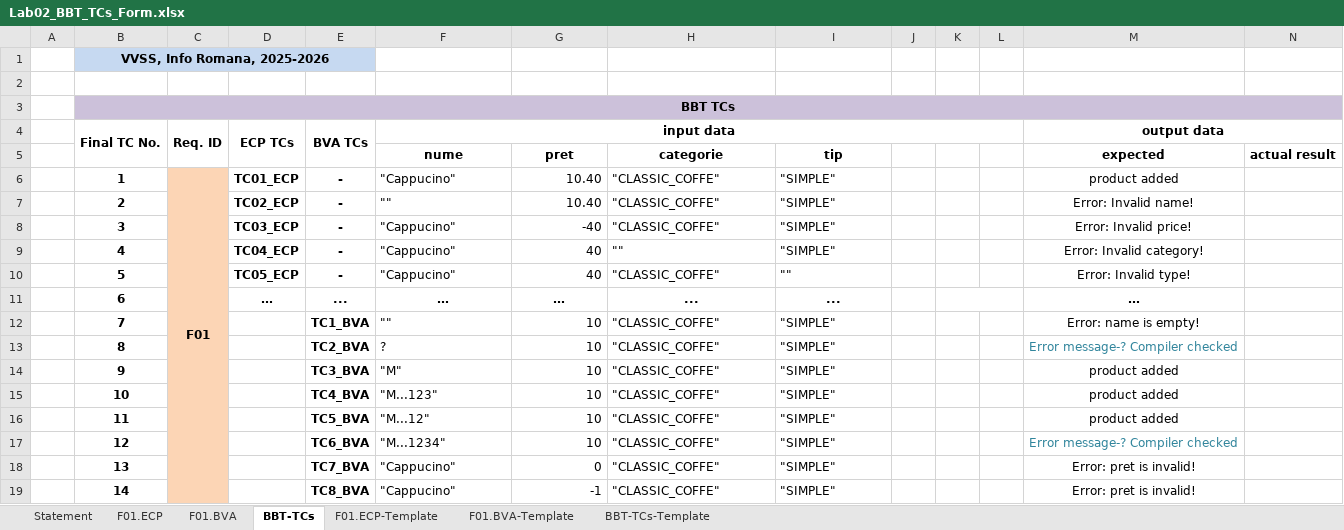
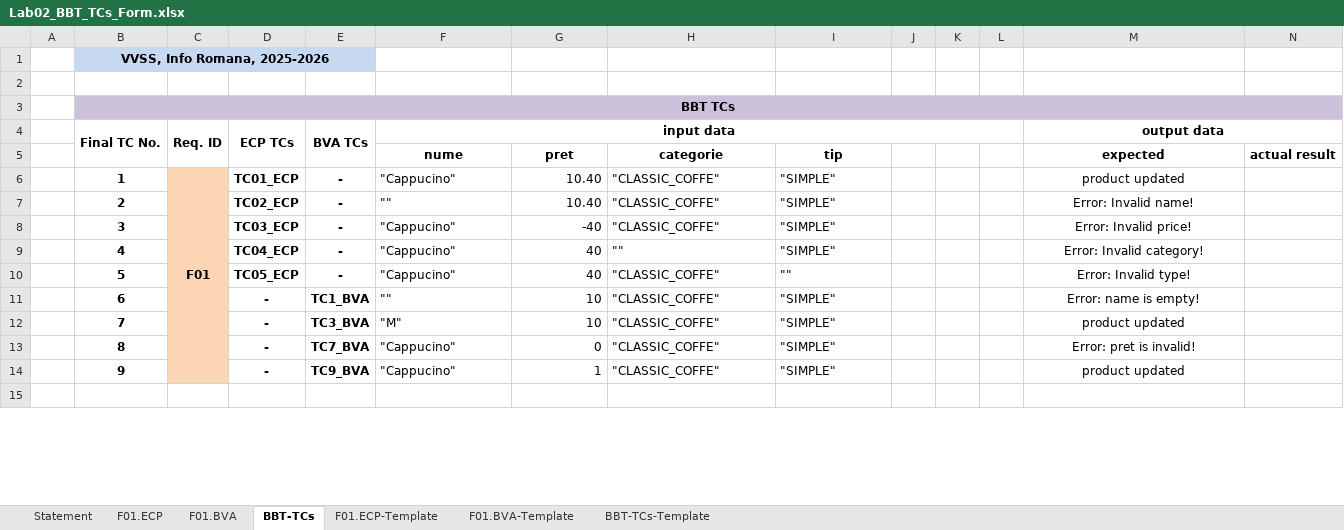
Before and after one commit to TudorStanca/vvss-lab, an Excel workbook: docs/Lab02/Lab02_BBT_TCs_Form.xlsx, sheet BBT-TCs, drawn as a sheet; only a part is shown; the shorter side is filled out with more unchanged rows; values as stored, in another font and other column widths than the file's, no borders; rows hold the shown columns only; the diff covers the shown part only; the diff names each change by its address in the sheet, - before the commit and + after, or states it on an @@ line.

Commit message:
Finalizat Excel

```diff
--- a/docs/Lab02/Lab02_BBT_TCs_Form.xlsx (sheet BBT-TCs)
+++ b/docs/Lab02/Lab02_BBT_TCs_Form.xlsx (sheet BBT-TCs)
-M6 (output data): product added
+M6 (output data): product updated
-D11 (ECP TCs): …
+D11 (ECP TCs): -
-E11 (BVA TCs): ...
+E11 (BVA TCs): TC1_BVA
-F11 (input data): …
+F11 (input data): ""
-F11:I11 bold: on
+F11:I11 bold: off
-F11 alignment: center
+F11 alignment: left
-G11: …
+G11: 10
-G11 alignment: center
+G11 alignment: right
-H11: ...
+H11: "CLASSIC_COFFE"
-H11:I11 alignment: center
+H11:I11 alignment: left
-I11: ...
+I11: "SIMPLE"
-K11:L11 merged
-M11 (output data): …
+M11 (output data): Error: name is empty!
-M11 bold: on
+M11 bold: off
-D12:D14 (ECP TCs): (empty)
+D12:D14 (ECP TCs): -
-E12 (BVA TCs): TC1_BVA
+E12 (BVA TCs): TC3_BVA
-F12 (input data): ""
+F12 (input data): "M"
-M12 (output data): Error: name is empty!
+M12 (output data): product updated
-E13 (BVA TCs): TC2_BVA
+E13 (BVA TCs): TC7_BVA
-F13 (input data): ?
+F13 (input data): "Cappucino"
-G13: 10
+G13: 0
-M13 (output data): Error message-? Compiler checked
+M13 (output data): Error: pret is invalid!
-M13 text colour: #31859C
+M13 text colour: black
-E14 (BVA TCs): TC3_BVA
+E14 (BVA TCs): TC9_BVA
-F14 (input data): "M"
+F14 (input data): "Cappucino"
-G14: 10
+G14: 1
-M14 (output data): product added
+M14 (output data): product updated
-row 15:  | 10 |  |  | TC4_BVA | "M...123" | 10 | "CLASSIC_COFFE" | "SIMPLE" |  |  |  | product added
-row 16:  | 11 |  |  | TC5_BVA | "M...12" | 10 | "CLASSIC_COFFE" | "SIMPLE" |  |  |  | product added
-row 17:  | 12 |  |  | TC6_BVA | "M...1234" | 10 | "CLASSIC_COFFE" | "SIMPLE" |  |  |  | Error message-? Compiler checked
-row 18:  | 13 |  |  | TC7_BVA | "Cappucino" | 0 | "CLASSIC_COFFE" | "SIMPLE" |  |  |  | Error: pret is invalid!
-row 19:  | 14 |  |  | TC8_BVA | "Cappucino" | -1 | "CLASSIC_COFFE" | "SIMPLE" |  |  |  | Error: pret is invalid!
```
Also changed, not shown: 16 removed rows and 7 edited cells elsewhere in this sheet, sheet F01.BVA, sheet F01.ECP, 1 other file.
